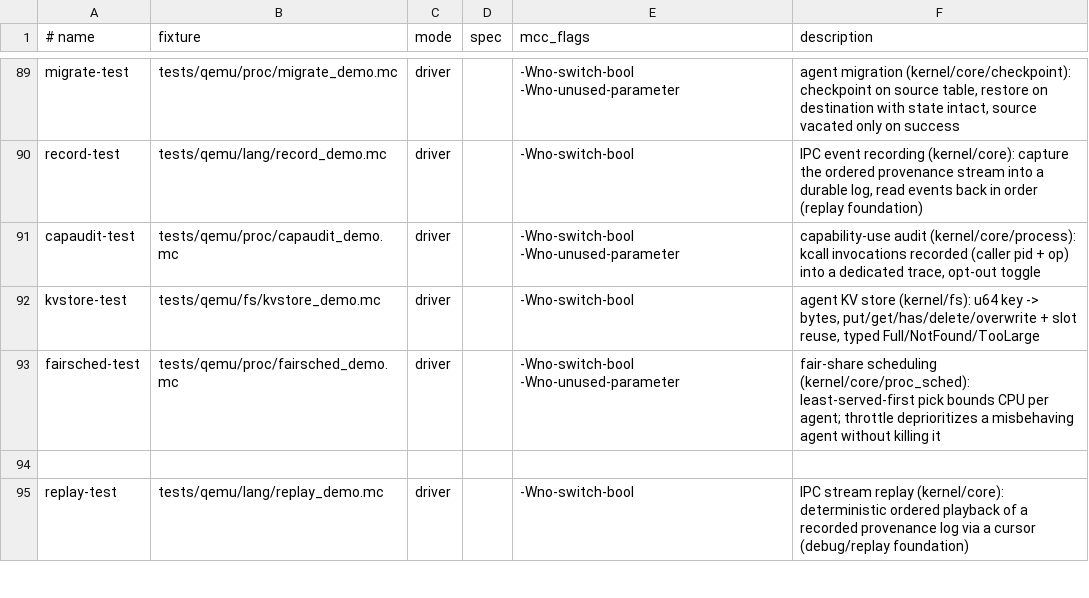
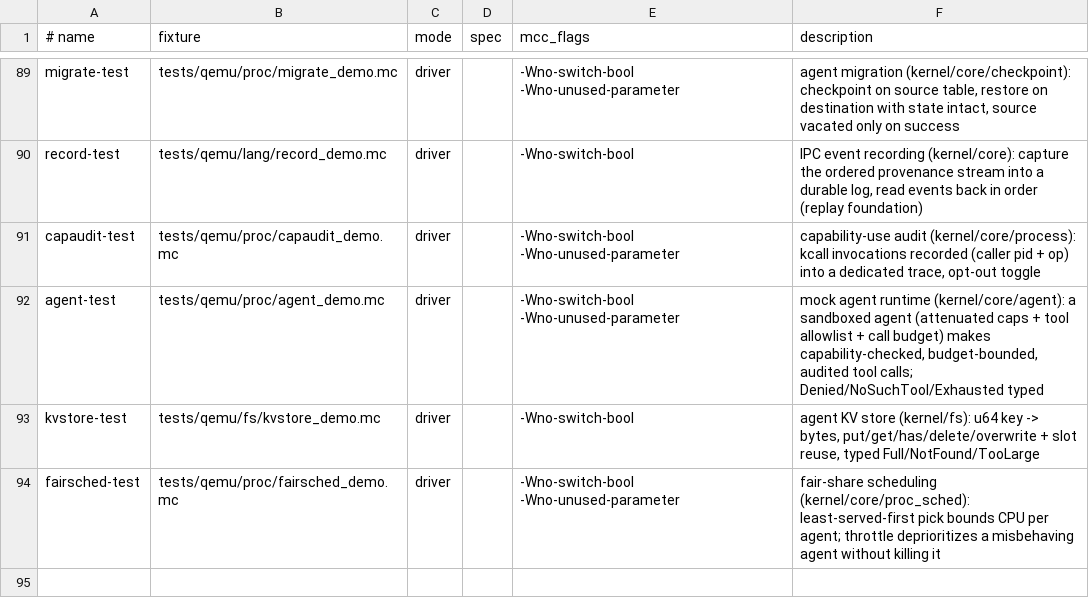
Before and after one commit to Haofei/modern-c, a TSV file: tools/lib/host-tests.tsv, drawn as a sheet; only a part is shown, gaps mark what is left out; the shorter side is filled out with more unchanged rows; the diff names each change by its address in the sheet, - before the commit and + after, or states it on an @@ line.

```diff
--- a/tools/lib/host-tests.tsv
+++ b/tools/lib/host-tests.tsv
+row 92: agent-test | tests/qemu/proc/agent_demo.mc | driver |  | -Wno-switch-bool -Wno-unused-parameter | mock agent runtime (kernel/core/agent): a sandboxed agent (attenuated caps + tool allowlist + call budget) makes capability-checked, budget-bounded, audited tool calls; Denied/NoSuchTool/Exhausted typed
```
Also changed, not shown: 3 other files.
